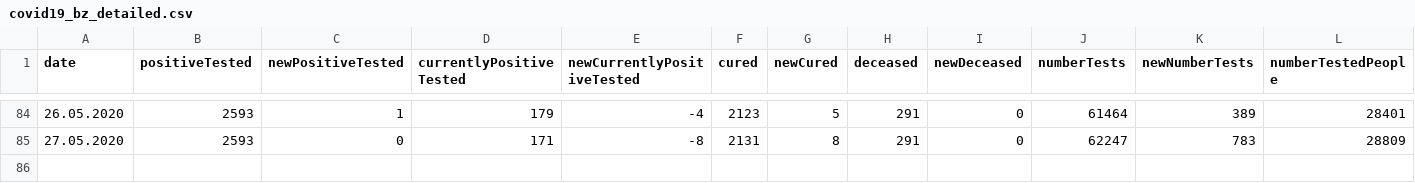
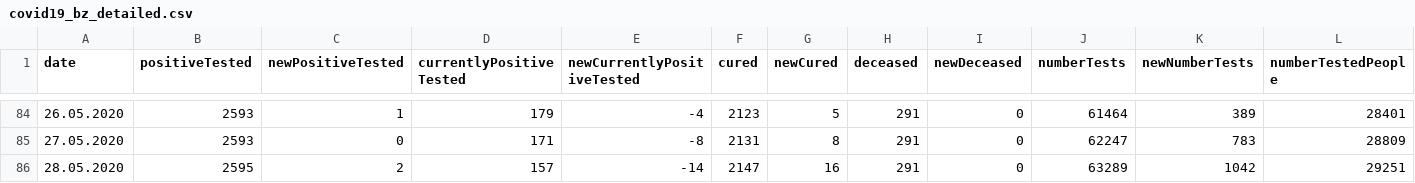
Before and after one commit to christophmoar/covid-19, a CSV file: dataset-01/covid19_bz_detailed.csv, drawn as a sheet; only a part is shown, gaps mark what is left out; rows hold the shown columns only; the diff names each change by its address in the sheet, - before the commit and + after, or states it on an @@ line.

```diff
--- a/dataset-01/covid19_bz_detailed.csv
+++ b/dataset-01/covid19_bz_detailed.csv
+row 86: 28.05.2020 | 2595 | 2 | 157 | -14 | 2147 | 16 | 291 | 0 | 63289 | 1042 | 29251
```
Also changed, not shown: dataset-01/covid19-normalized-noheader.CSV, dataset-01/covid19-normalized-timeseries.CSV, 6 other files.
